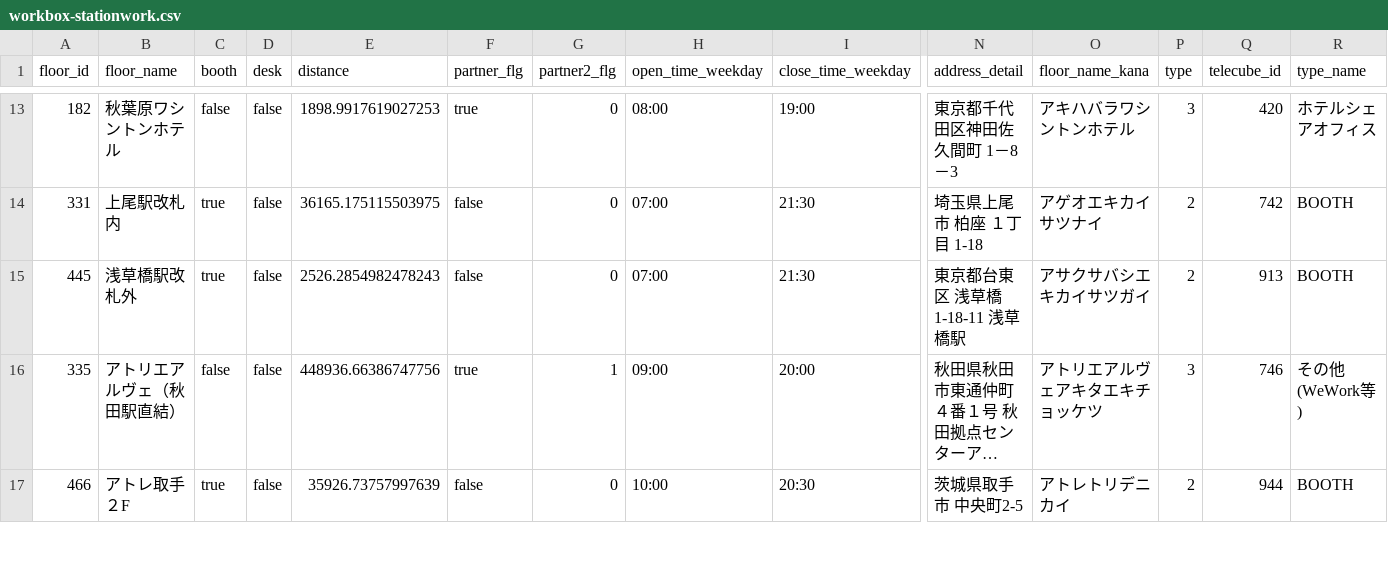
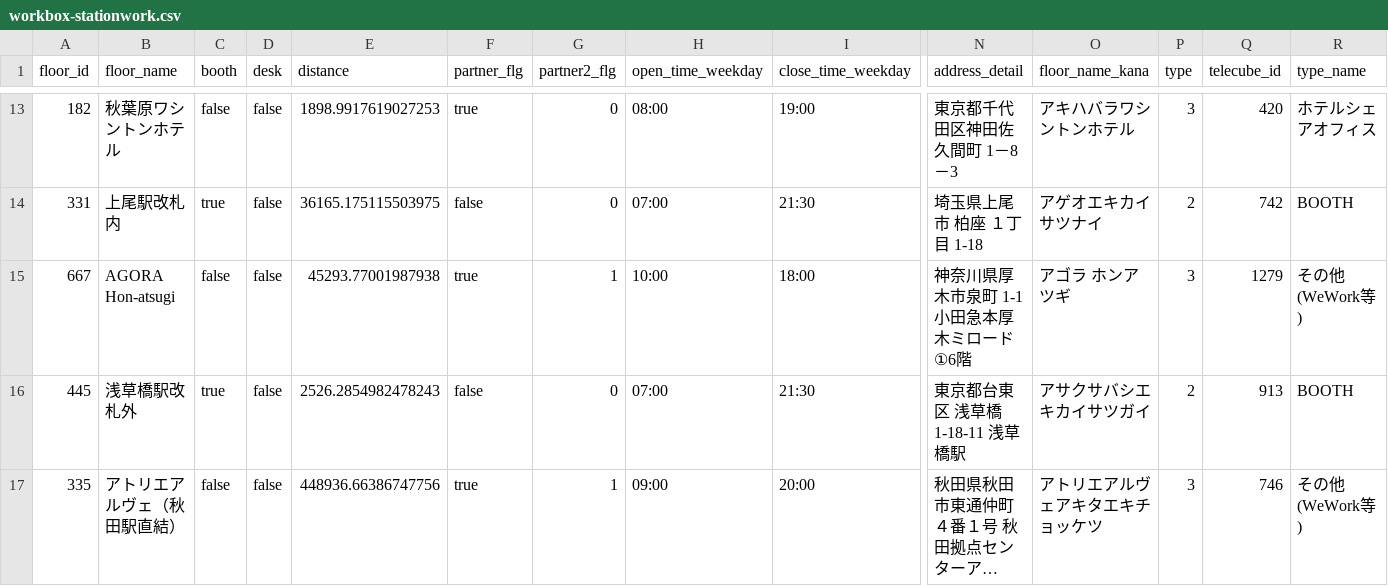
Before and after one commit to code4fukui/workbox, a CSV file: workbox-stationwork.csv, drawn as a sheet; only a part is shown, gaps mark what is left out; the shorter side is filled out with more unchanged rows; long unchanged cells end in …; rows hold the shown columns only; the diff names each change by its address in the sheet, - before the commit and + after, or states it on an @@ line.

Commit message:
update data

```diff
--- a/workbox-stationwork.csv
+++ b/workbox-stationwork.csv
+row 15: 667 | AGORA Hon-atsugi | false | false | 45293.77001987938 | true | 1 | 10:00 | 18:00 | 神奈川県厚木市泉町 1-1 小田急本厚木ミロード①6階 | アゴラ ホンアツギ | 3 | 1279 | その他(WeWork等)
```
Also changed, not shown: workbox-telecube.csv, 2 other files.
